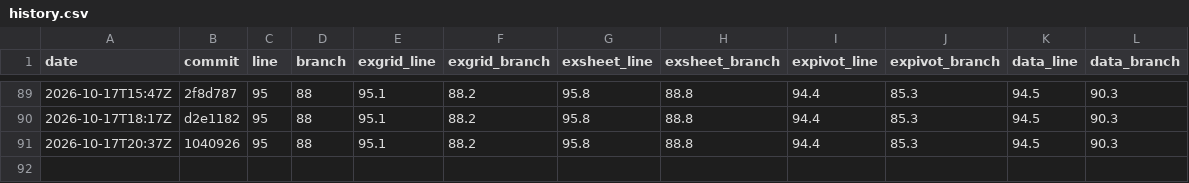
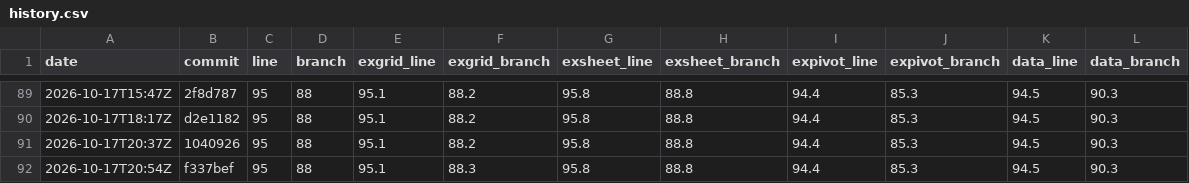
Before and after one commit to AkiraMisawa/ex-grid, a CSV file: history.csv, drawn as a sheet; only a part is shown, gaps mark what is left out.

```diff
--- a/history.csv
+++ b/history.csv
@@ -91 +91,2 @@ date,commit,line,branch,exgrid_line,exgrid_branch,exsheet_line,exsheet_branch,ex
 2026-10-17T20:37Z,1040926,95,88,95.1,88.2,95.8,88.8,94.4,85.3,94.5,90.3
+2026-10-17T20:54Z,f337bef,95,88,95.1,88.3,95.8,88.8,94.4,85.3,94.5,90.3
```
Also changed, not shown: 1 other file.
